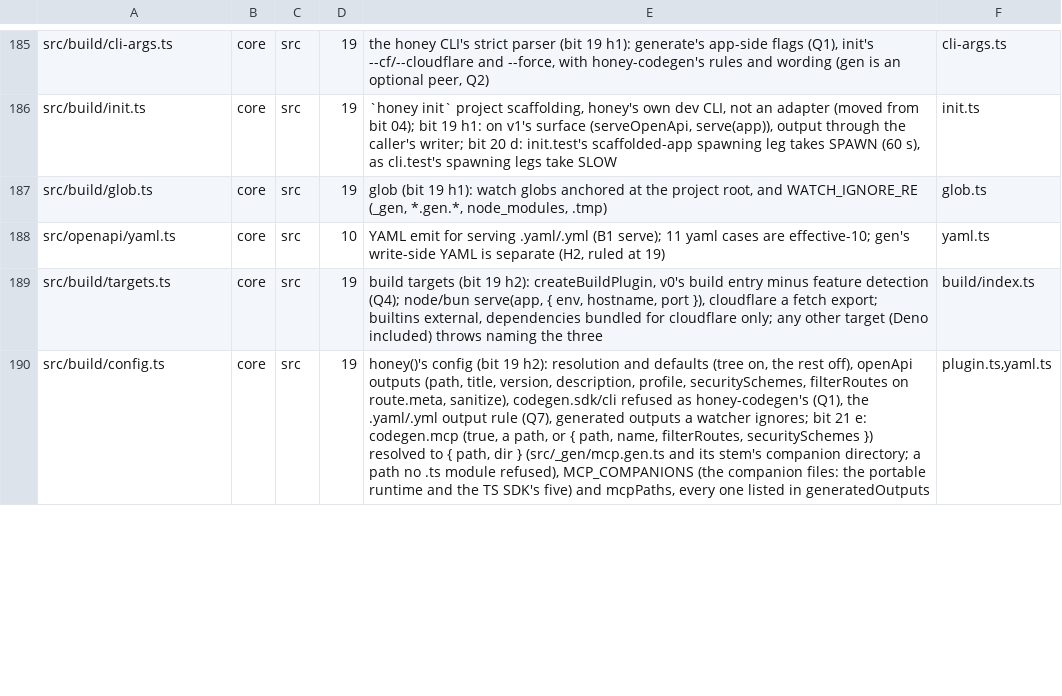
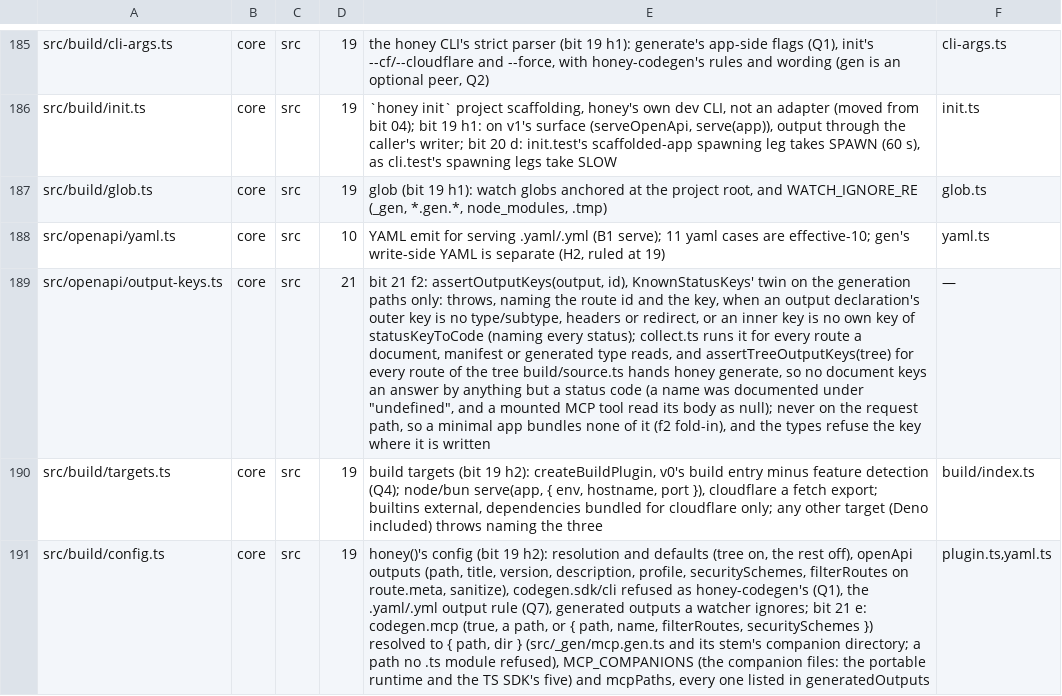
Before and after one commit to lovrozagar/honey, a TSV file: blueprint/files.tsv, drawn as a sheet; only a part is shown, gaps mark what is left out; the diff covers the shown part only; the diff names each change by its address in the sheet, - before the commit and + after, or states it on an @@ line.

Commit message:
docs(blueprint): f2 rows, output keys checked where documented

```diff
--- a/blueprint/files.tsv
+++ b/blueprint/files.tsv
+row 189: src/openapi/output-keys.ts | core | src | 21 | bit 21 f2: assertOutputKeys(output, id), KnownStatusKeys' twin on the generation paths only: throws, naming the route id and the key, when an output declaration's outer key is no type/subtype, headers or redirect, or an inner key is no own key of statusKeyToCode (naming every status); collect.ts runs it for every route a document, manifest or generated type reads, and assertTreeOutputKeys(tree) for every route of the tree build/source.ts hands honey generate, so no document keys an answer by anything but a status code (a name was documented under "undefined", and a mounted MCP tool read its body as null); never on the request path, so a minimal app bundles none of it (f2 fold-in), and the types refuse the key where it is written | —
```
Also changed, not shown: 6 edited cells elsewhere in this file.
